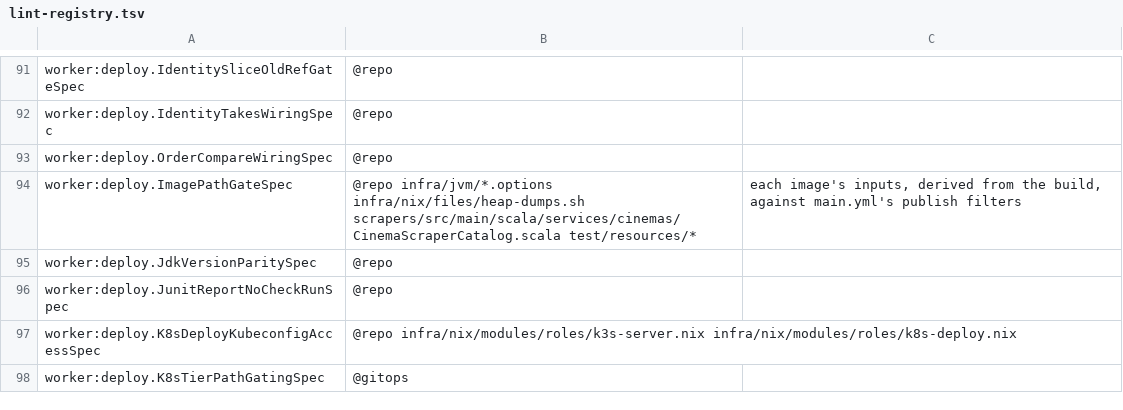
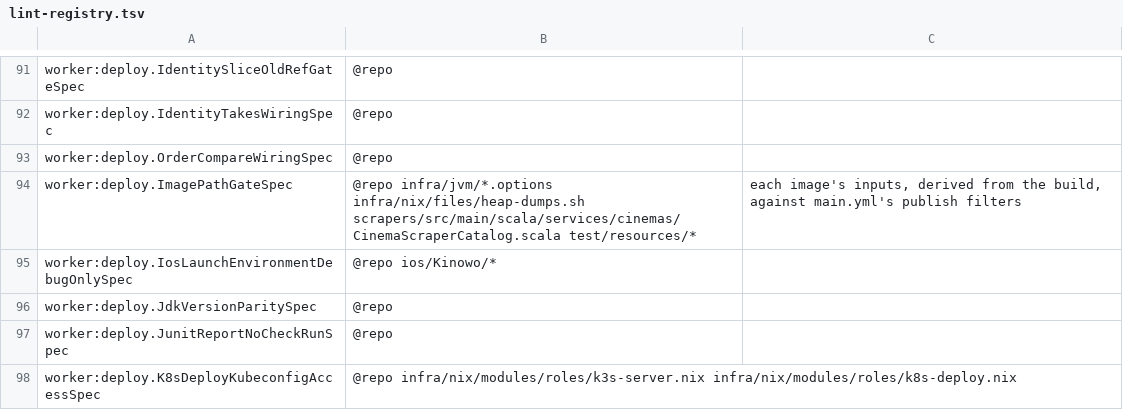
Before and after one commit to pawelkrupinski/movies, a TSV file: scripts/hooks/lint-registry.tsv, drawn as a sheet; only a part is shown, gaps mark what is left out; the shorter side is filled out with more unchanged rows.

```diff
--- a/scripts/hooks/lint-registry.tsv
+++ b/scripts/hooks/lint-registry.tsv
@@ -94,2 +94,3 @@ worker:deploy.OrderCompareWiringSpec	@repo
 worker:deploy.ImagePathGateSpec	@repo infra/jvm/*.options infra/nix/files/heap-dumps.sh scrapers/src/main/scala/services/cinemas/CinemaScraperCatalog.scala test/resources/*	each image's inputs, derived from the build, against main.yml's publish filters
+worker:deploy.IosLaunchEnvironmentDebugOnlySpec	@repo ios/Kinowo/*
 worker:deploy.JdkVersionParitySpec	@repo
```
Also changed, not shown: 1 other file.
